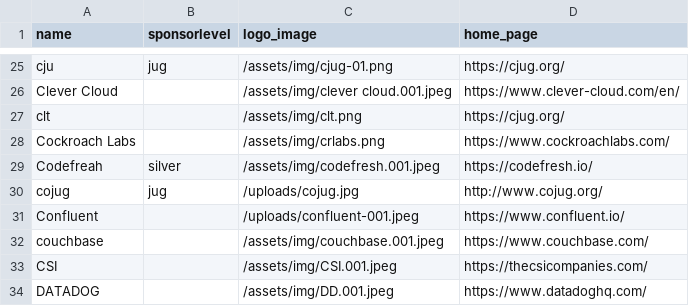
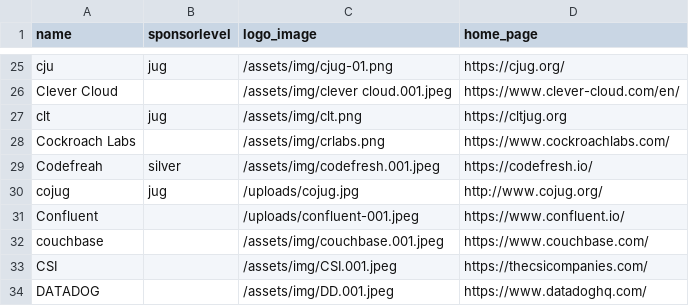
Before and after one commit to devnexus/devnexus-site, a CSV file: _data/sponsors.csv, drawn as a sheet; only a part is shown, gaps mark what is left out.

Commit message:
Updated '_data/sponsors.csv' via CloudCannon

```diff
--- a/_data/sponsors.csv
+++ b/_data/sponsors.csv
@@ -26,3 +26,3 @@ cju,jug,/assets/img/cjug-01.png,https://cjug.org/
 Clever Cloud,,/assets/img/clever cloud.001.jpeg,https://www.clever-cloud.com/en/
-clt,,/assets/img/clt.png,https://cjug.org/
+clt,jug,/assets/img/clt.png,https://cltjug.org
 Cockroach Labs,,/assets/img/crlabs.png,https://www.cockroachlabs.com/
```
